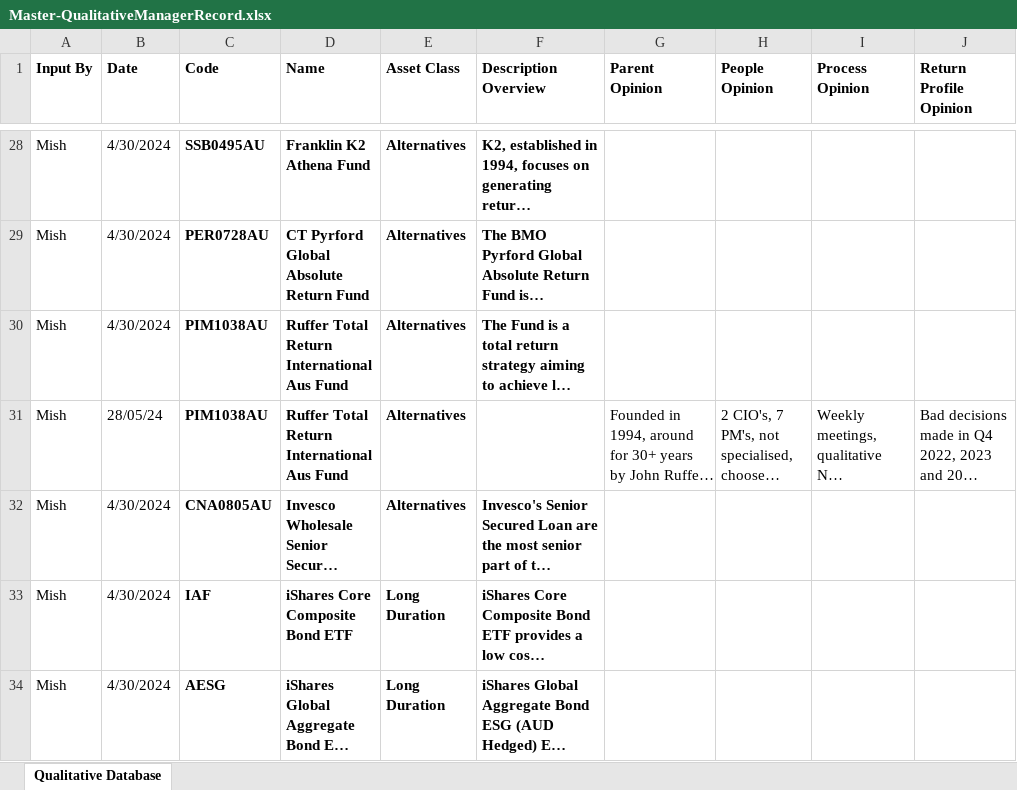
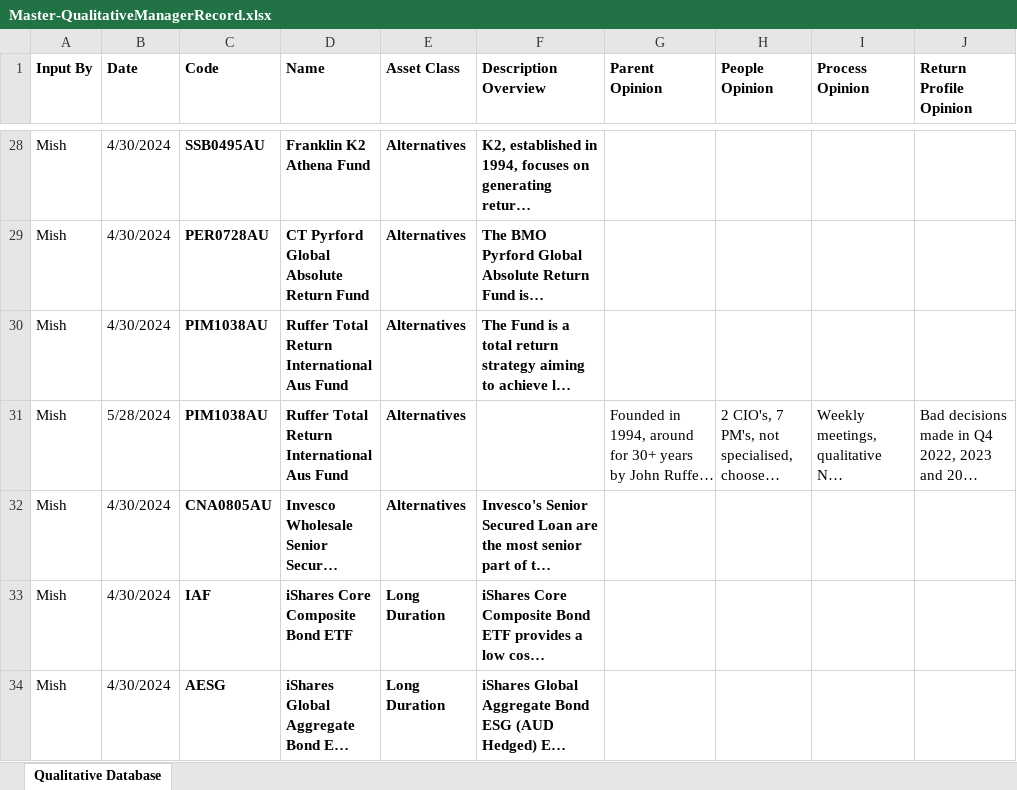
Before and after one commit to KevToohey/AtchisonAttribution, an Excel workbook: Master-QualitativeManagerRecord.xlsx, sheet Qualitative Database, drawn as a sheet; only a part is shown, gaps mark what is left out; long unchanged cells end in …; values as stored, in another font and other column widths than the file's, no borders; table styles not drawn; the diff names each change by its address in the sheet, - before the commit and + after, or states it on an @@ line.

Commit message:
Add files via upload

```diff
--- a/Master-QualitativeManagerRecord.xlsx (sheet Qualitative Database)
+++ b/Master-QualitativeManagerRecord.xlsx (sheet Qualitative Database)
-B31 (Date): 28/05/24
+B31 (Date): 5/28/2024
```
